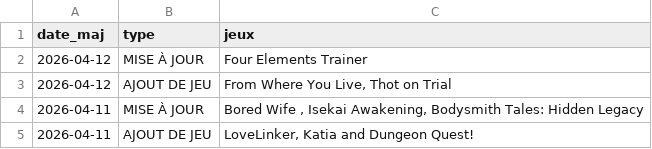
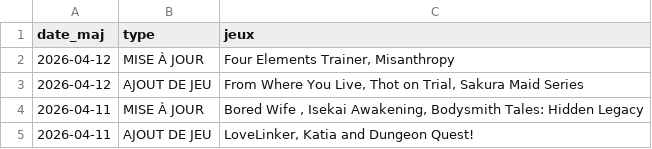
Before and after one commit to TheBlackCat47/F95_Game_Translate_FR, a CSV file: data/maj.csv, drawn as a sheet; only a part is shown.

```diff
--- a/data/maj.csv
+++ b/data/maj.csv
@@ -1,4 +1,4 @@
 date_maj,type,jeux
-2026-04-12,MISE À JOUR,Four Elements Trainer
-2026-04-12,AJOUT DE JEU,"From Where You Live,  Thot on Trial"
+2026-04-12,MISE À JOUR,"Four Elements Trainer,  Misanthropy"
+2026-04-12,AJOUT DE JEU,"From Where You Live,  Thot on Trial,  Sakura Maid Series"
 2026-04-11,MISE À JOUR,"Bored Wife ,  Isekai Awakening,  Bodysmith Tales: Hidden Legacy"
```
Also changed, not shown: data/jeux.csv, 5 other files.
